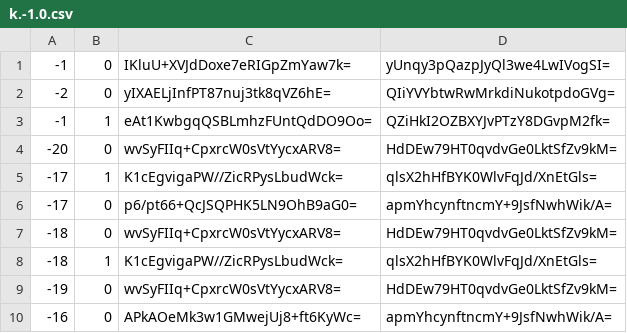
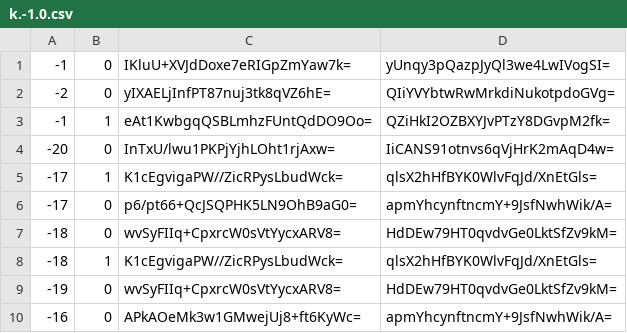
Before and after one commit to Brehtyn/brentyns.com-pipeline, a CSV file: public/unmined/tiles/zoom.-1/metadata/k.-1.0.csv, drawn as a sheet.

```diff
--- a/public/unmined/tiles/zoom.-1/metadata/k.-1.0.csv
+++ b/public/unmined/tiles/zoom.-1/metadata/k.-1.0.csv
@@ -3,3 +3,3 @@
 -1,1,eAt1KwbgqQSBLmhzFUntQdDO9Oo=,QZiHkI2OZBXYJvPTzY8DGvpM2fk=
--20,0,wvSyFIIq+CpxrcW0sVtYycxARV8=,HdDEw79HT0qvdvGe0LktSfZv9kM=
+-20,0,InTxU/lwu1PKPjYjhLOht1rjAxw=,IiCANS91otnvs6qVjHrK2mAqD4w=
 -17,1,K1cEgvigaPW//ZicRPysLbudWck=,qlsX2hHfBYK0WlvFqJd/XnEtGls=
```
Also changed, not shown: public/unmined/tiles/zoom.-1/metadata/k.-1.-1.csv, public/unmined/tiles/zoom.-2/metadata/k.-1.-1.csv, 19 other files.
